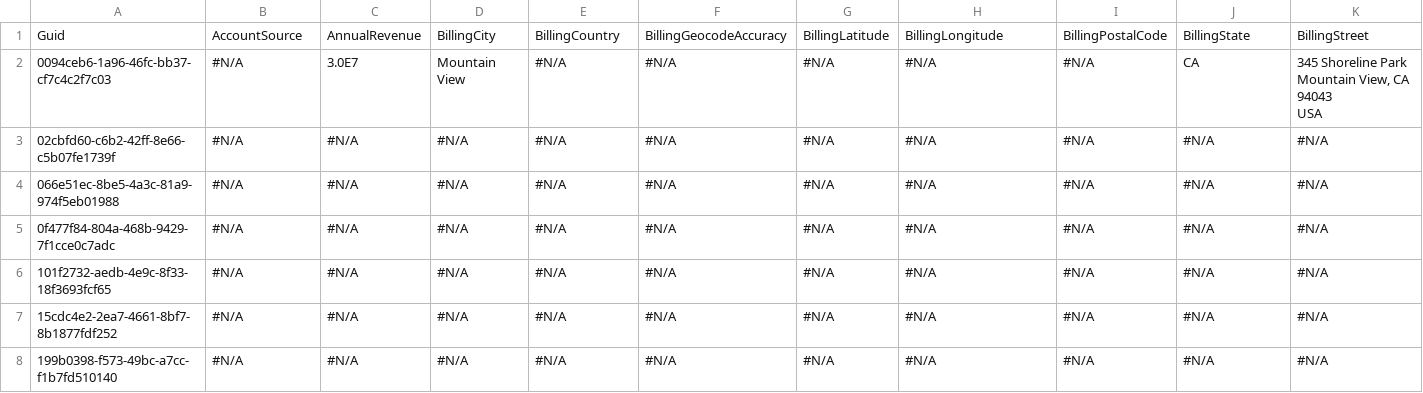
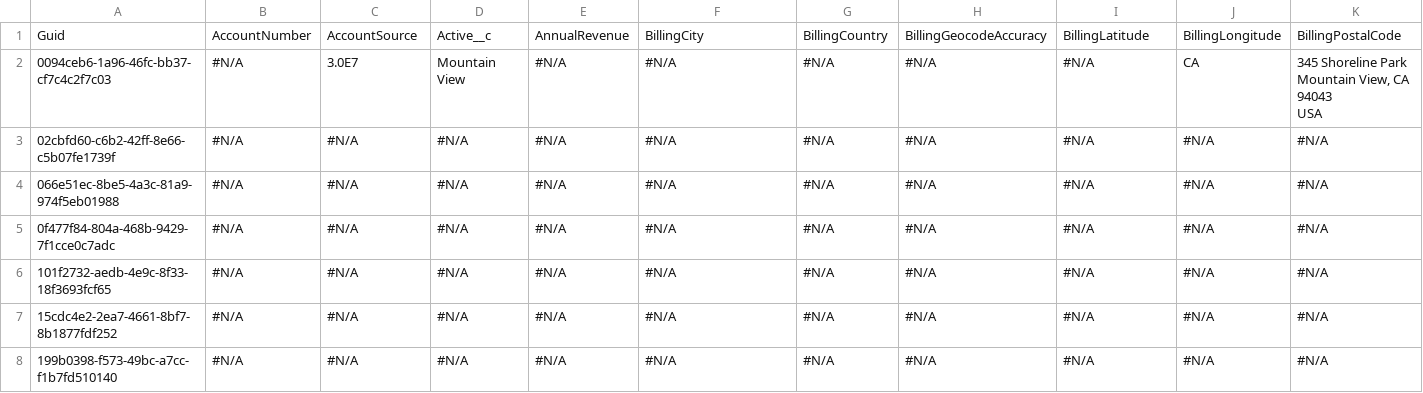
Before and after one commit to BhuvanaSaiNatti-Prodly/test-2046, a CSV file: Account.csv, drawn as a sheet; only a part is shown; the diff covers the shown part only; the diff names each change by its address in the sheet, - before the commit and + after, or states it on an @@ line.

Commit message:
Saved the state of the new instance into the repository branch

```diff
--- a/Account.csv
+++ b/Account.csv
-B1: AccountSource
+B1: AccountNumber
-C1: AnnualRevenue
+C1: AccountSource
-D1: BillingCity
+D1: Active__c
-E1: BillingCountry
+E1: AnnualRevenue
-F1: BillingGeocodeAccuracy
+F1: BillingCity
-G1: BillingLatitude
+G1: BillingCountry
-H1: BillingLongitude
+H1: BillingGeocodeAccuracy
-I1: BillingPostalCode
+I1: BillingLatitude
-J1: BillingState
+J1: BillingLongitude
-K1: BillingStreet
+K1: BillingPostalCode
```
Also changed, not shown: 46 edited cells elsewhere in this file.
